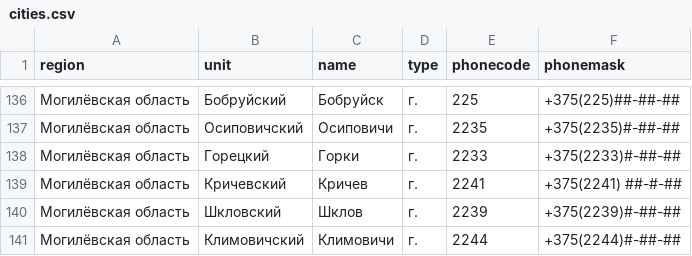
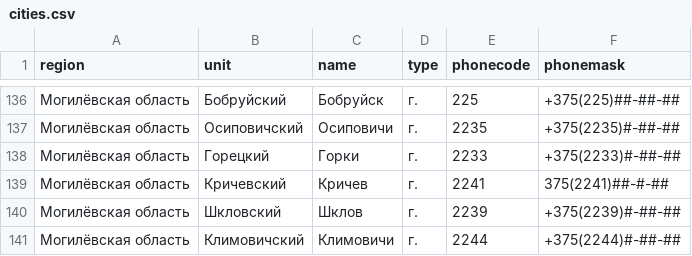
Before and after one commit to AlexKovalenkoBY/citySelector, a CSV file: cities.csv, drawn as a sheet; only a part is shown, gaps mark what is left out.

```diff
--- a/cities.csv
+++ b/cities.csv
@@ -138,3 +138,3 @@ region,unit,name,type,phonecode,phonemask
 Могилёвская область,Горецкий,Горки,г.,2233,"+375(2233)#-##-##"
-Могилёвская область,Кричевский,Кричев,г.,2241,"+375(2241) ##-#-##"
+Могилёвская область,Кричевский,Кричев,г.,2241,"375(2241)##-#-##"
 Могилёвская область,Шкловский,Шклов,г.,2239,"+375(2239)#-##-##"
```
Also changed, not shown: 2 other files.
